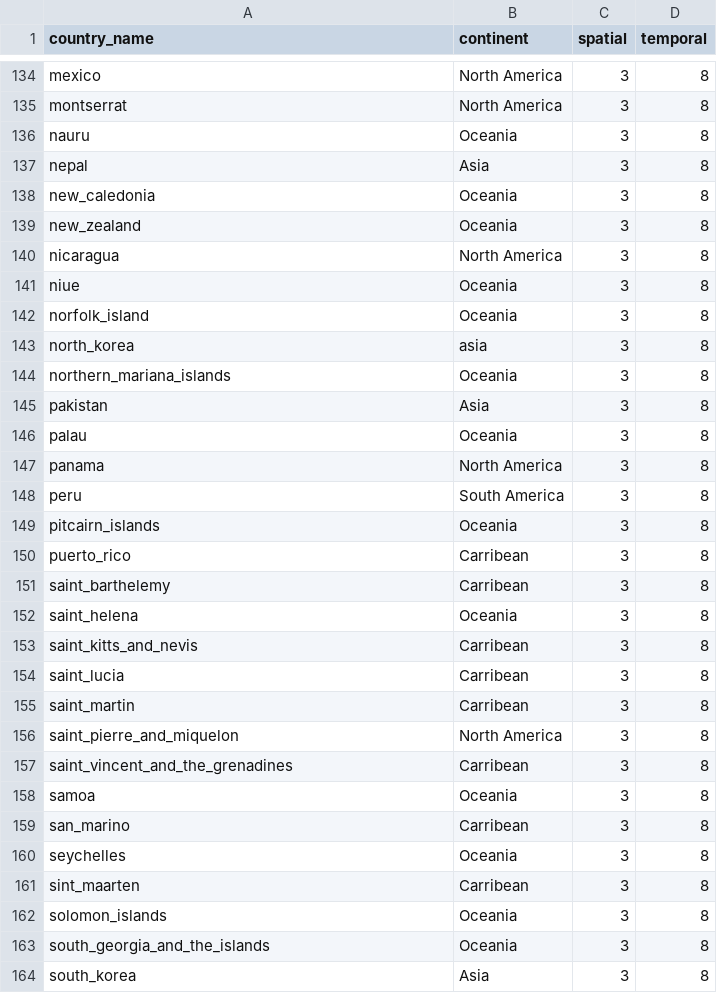
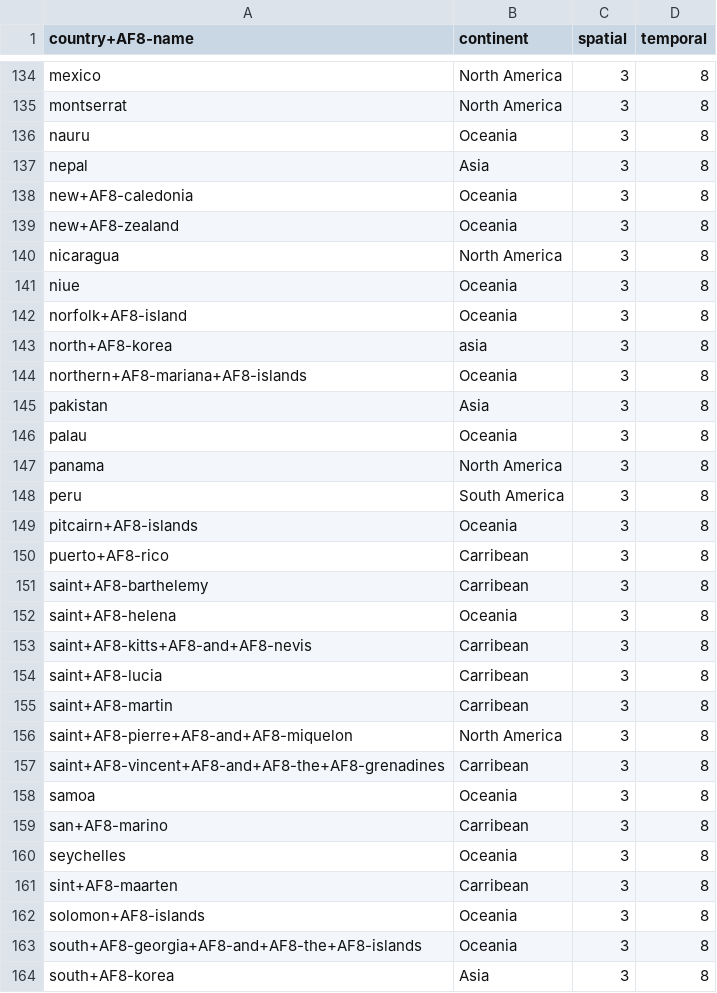
Before and after one commit to earthlab/firedpy, a CSV file: firedpy/data/parameters_for_individual_countries.csv, drawn as a sheet; only a part is shown, gaps mark what is left out; the diff covers the shown part only.

```diff
--- a/firedpy/data/parameters_for_individual_countries.csv
+++ b/firedpy/data/parameters_for_individual_countries.csv
@@ -1 +1 @@
-country_name,continent,spatial,temporal,,,,,
+country+AF8-name,continent,spatial,temporal
@@ -138,2 +138,2 @@ nepal,Asia,3,8,,,,,
-new_caledonia,Oceania,3,8,,,,,
-new_zealand,Oceania,3,8,,,,,
+new+AF8-caledonia,Oceania,3,8
+new+AF8-zealand,Oceania,3,8
@@ -142,3 +142,3 @@ niue,Oceania,3,8,,,,,
-norfolk_island,Oceania,3,8,,,,,
-north_korea,asia,3,8,,,,,
-northern_mariana_islands,Oceania,3,8,,,,,
+norfolk+AF8-island,Oceania,3,8
+north+AF8-korea,asia,3,8
+northern+AF8-mariana+AF8-islands,Oceania,3,8
@@ -149,9 +149,9 @@ peru,South America,3,8,,,,,
-pitcairn_islands,Oceania,3,8,,,,,
-puerto_rico,Carribean,3,8,,,,,
-saint_barthelemy,Carribean,3,8,,,,,
-saint_helena,Oceania,3,8,,,,,
-saint_kitts_and_nevis,Carribean,3,8,,,,,
-saint_lucia,Carribean,3,8,,,,,
-saint_martin,Carribean,3,8,,,,,
-saint_pierre_and_miquelon,North America,3,8,,,,,
-saint_vincent_and_the_grenadines,Carribean,3,8,,,,,
+pitcairn+AF8-islands,Oceania,3,8
+puerto+AF8-rico,Carribean,3,8
+saint+AF8-barthelemy,Carribean,3,8
+saint+AF8-helena,Oceania,3,8
+saint+AF8-kitts+AF8-and+AF8-nevis,Carribean,3,8
+saint+AF8-lucia,Carribean,3,8
+saint+AF8-martin,Carribean,3,8
+saint+AF8-pierre+AF8-and+AF8-miquelon,North America,3,8
+saint+AF8-vincent+AF8-and+AF8-the+AF8-grenadines,Carribean,3,8
@@ -159 +159 @@ samoa,Oceania,3,8,,,,,
-san_marino,Carribean,3,8,,,,,
+san+AF8-marino,Carribean,3,8
@@ -161,4 +161,4 @@ seychelles,Oceania,3,8,,,,,
-sint_maarten,Carribean,3,8,,,,,
-solomon_islands,Oceania,3,8,,,,,
-south_georgia_and_the_islands,Oceania,3,8,,,,,
-south_korea,Asia,3,8,,,,,
+sint+AF8-maarten,Carribean,3,8
+solomon+AF8-islands,Oceania,3,8
+south+AF8-georgia+AF8-and+AF8-the+AF8-islands,Oceania,3,8
+south+AF8-korea,Asia,3,8
```
Also changed, not shown: 3 added rows, 3 removed rows and 88 edited cells elsewhere in this file, 1 other file.
